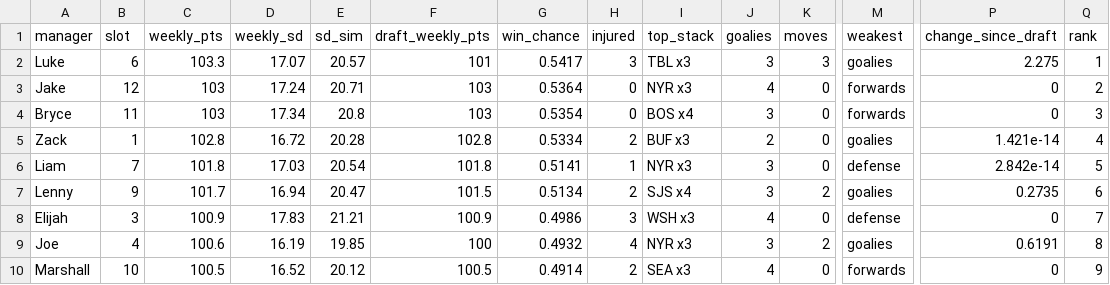
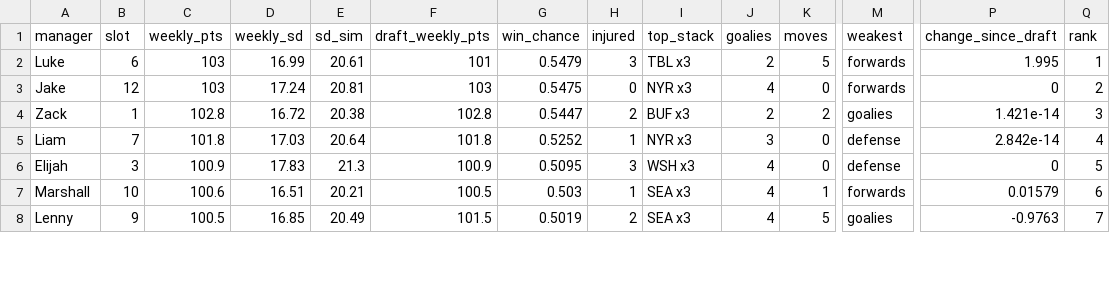
Before and after one commit to LukePepin/I-Know-Puck, a CSV file: showcase/data/teams_2027.csv, drawn as a sheet; only a part is shown, gaps mark what is left out; removed rows and columns are numbered as before the commit, all else as after; rows hold the shown columns only; the diff covers the shown part only; the diff names each change by its address in the sheet, - before the commit and + after, or states it on an @@ line.

```diff
--- a/showcase/data/teams_2027.csv
+++ b/showcase/data/teams_2027.csv
-C2 (weekly_pts): 103.3
+C2 (weekly_pts): 103
-D2 (weekly_sd): 17.07
+D2 (weekly_sd): 16.99
-E2 (sd_sim): 20.57
+E2 (sd_sim): 20.61
-G2 (win_chance): 0.5417
+G2 (win_chance): 0.5479
-J2 (goalies): 3
+J2 (goalies): 2
-K2 (moves): 3
+K2 (moves): 5
-M2 (weakest): goalies
+M2 (weakest): forwards
-P2 (change_since_draft): 2.275
+P2 (change_since_draft): 1.995
-E3 (sd_sim): 20.71
+E3 (sd_sim): 20.81
-G3 (win_chance): 0.5364
+G3 (win_chance): 0.5475
-row 4: Bryce | 11 | 103 | 17.34 | 20.8 | 103 | 0.5354 | 0 | BOS x4 | 3 | 0 | forwards | 0 | 3
-E4 (sd_sim): 20.28
+E4 (sd_sim): 20.38
-G4 (win_chance): 0.5334
+G4 (win_chance): 0.5447
-K4 (moves): 0
+K4 (moves): 2
-Q4 (rank): 4
+Q4 (rank): 3
-E5 (sd_sim): 20.54
+E5 (sd_sim): 20.64
-G5 (win_chance): 0.5141
+G5 (win_chance): 0.5252
-Q5 (rank): 5
+Q5 (rank): 4
-row 7: Lenny | 9 | 101.7 | 16.94 | 20.47 | 101.5 | 0.5134 | 2 | SJS x4 | 3 | 2 | goalies | 0.2735 | 6
-E6 (sd_sim): 21.21
+E6 (sd_sim): 21.3
-G6 (win_chance): 0.4986
+G6 (win_chance): 0.5095
-Q6 (rank): 7
+Q6 (rank): 5
-row 9: Joe | 4 | 100.6 | 16.19 | 19.85 | 100 | 0.4932 | 4 | NYR x3 | 3 | 2 | goalies | 0.6191 | 8
-C7 (weekly_pts): 100.5
+C7 (weekly_pts): 100.6
-D7 (weekly_sd): 16.52
+D7 (weekly_sd): 16.51
-E7 (sd_sim): 20.12
+E7 (sd_sim): 20.21
-G7 (win_chance): 0.4914
+G7 (win_chance): 0.503
-H7 (injured): 2
+H7 (injured): 1
-K7 (moves): 0
+K7 (moves): 1
-P7 (change_since_draft): 0
+P7 (change_since_draft): 0.01579
-Q7 (rank): 9
+Q7 (rank): 6
+row 8: Lenny | 9 | 100.5 | 16.85 | 20.49 | 101.5 | 0.5019 | 2 | SEA x3 | 4 | 5 | goalies | -0.9763 | 7
```
Also changed, not shown: 2 added rows and 20 edited cells elsewhere in this file, showcase/data/h2h_2027.csv, showcase/data/rosters_2027.csv, 5 other files.
